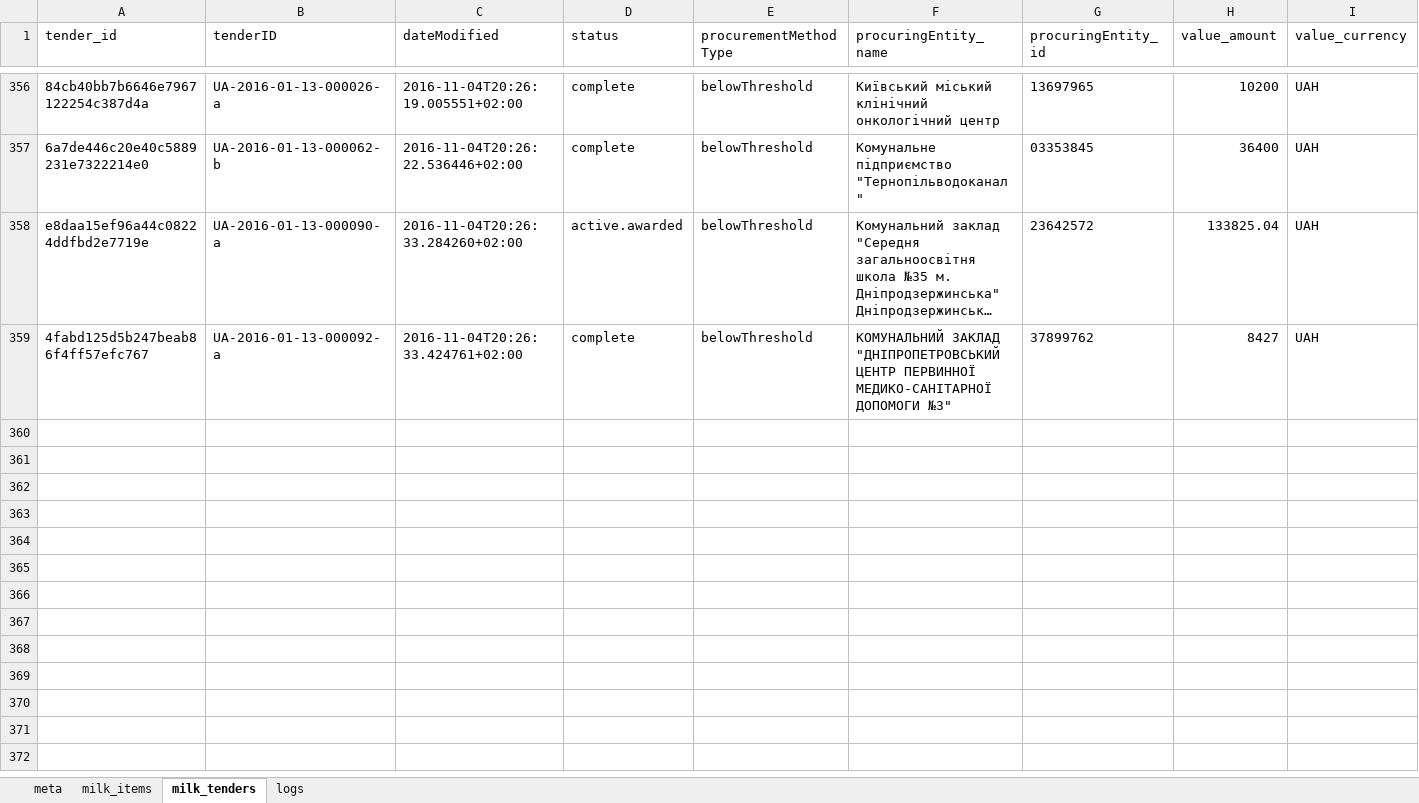
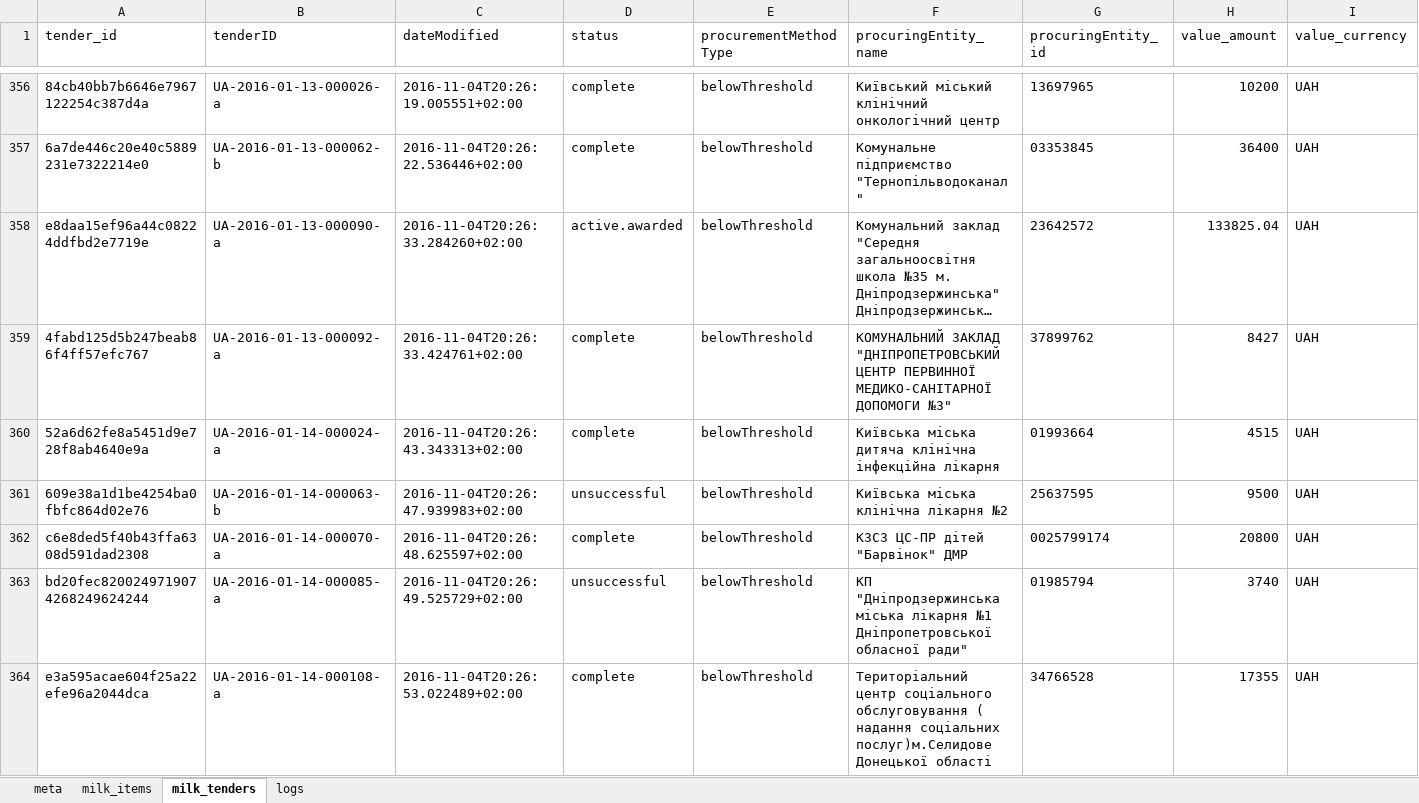
Before and after one commit to mcharniuk1-spec/qlik, an Excel workbook: data/prozorro-milk.xlsx, sheet milk_tenders, drawn as a sheet; only a part is shown, gaps mark what is left out; long unchanged cells end in …; values as stored, in another font and other column widths than the file's, no borders; rows hold the shown columns only; the diff covers the shown part only; the diff names each change by its address in the sheet, - before the commit and + after, or states it on an @@ line.

```diff
--- a/data/prozorro-milk.xlsx (sheet milk_tenders)
+++ b/data/prozorro-milk.xlsx (sheet milk_tenders)
+row 360: 52a6d62fe8a5451d9e728f8ab4640e9a | UA-2016-01-14-000024-a | 2016-11-04T20:26:43.343313+02:00 | complete | belowThreshold | Київська міська дитяча клінічна інфекційна лікарня | 01993664 | 4515 | UAH
+row 361: 609e38a1d1be4254ba0fbfc864d02e76 | UA-2016-01-14-000063-b | 2016-11-04T20:26:47.939983+02:00 | unsuccessful | belowThreshold | Київська міська клінічна лікарня №2 | 25637595 | 9500 | UAH
+row 362: c6e8ded5f40b43ffa6308d591dad2308 | UA-2016-01-14-000070-a | 2016-11-04T20:26:48.625597+02:00 | complete | belowThreshold | КЗСЗ ЦС-ПР дітей "Барвінок" ДМР | 0025799174 | 20800 | UAH
+row 363: bd20fec8200249719074268249624244 | UA-2016-01-14-000085-a | 2016-11-04T20:26:49.525729+02:00 | unsuccessful | belowThreshold | КП "Дніпродзержинська міська лікарня №1 Дніпропетровської обласної ради" | 01985794 | 3740 | UAH
+row 364: e3a595acae604f25a22efe96a2044dca | UA-2016-01-14-000108-a | 2016-11-04T20:26:53.022489+02:00 | complete | belowThreshold | Територіальний центр соціального обслуговування ( надання соціальних послуг)м.Селидове Донецької області | 34766528 | 17355 | UAH
```
Also changed, not shown: 55 added rows elsewhere in this sheet, sheet milk_items, sheet logs, sheet meta, 4 other files.
